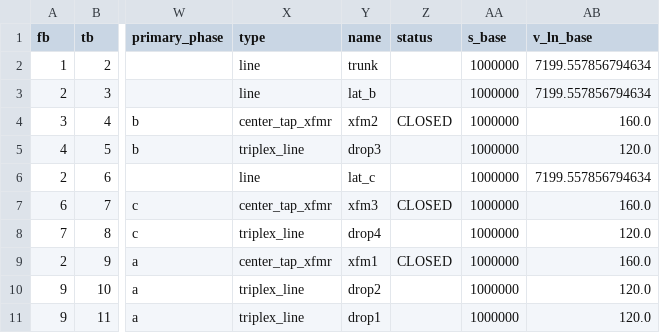
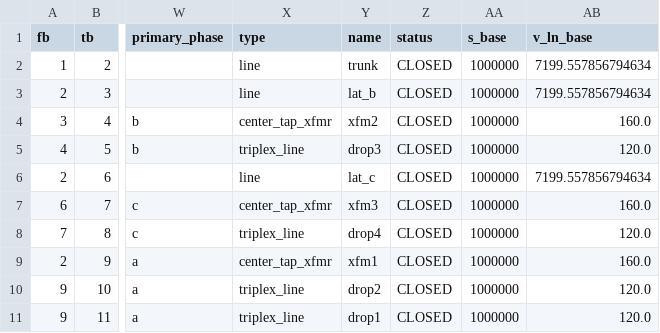
Before and after one commit to GRIDAPPSD/distopf, a CSV file: src/distopf/cases/csv/triplex_pv/branch_data.csv, drawn as a sheet; only a part is shown, gaps mark what is left out; the diff names each change by its address in the sheet, - before the commit and + after, or states it on an @@ line.

Commit message:
- add triplex testing and documentation - fixed some bugs in the triplex implementations

```diff
--- a/src/distopf/cases/csv/triplex_pv/branch_data.csv
+++ b/src/distopf/cases/csv/triplex_pv/branch_data.csv
-Z2:Z3 (status): (empty)
+Z2:Z3 (status): CLOSED
-Z5:Z6 (status): (empty)
+Z5:Z6 (status): CLOSED
-Z8 (status): (empty)
+Z8 (status): CLOSED
-Z10:Z11 (status): (empty)
+Z10:Z11 (status): CLOSED
```
Also changed, not shown: src/distopf/cases/csv/ieee9500_wye/bus_data.csv, src/distopf/cases/csv/ieee9500_wye/gen_data.csv, 8 other files.
